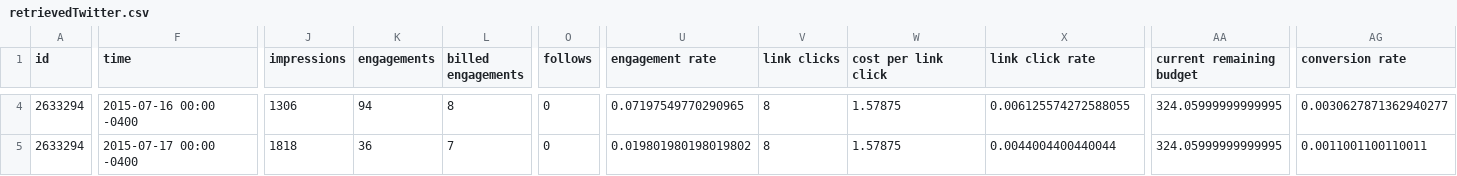
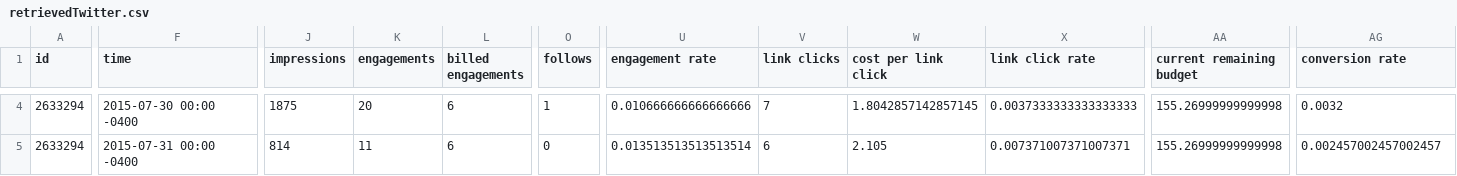
Before and after one commit to crgrass/analytics-cmdline-sample, a CSV file: retrievedTwitter.csv, drawn as a sheet; only a part is shown, gaps mark what is left out; the diff covers the shown part only; the diff names each change by its address in the sheet, - before the commit and + after, or states it on an @@ line.

```diff
--- a/retrievedTwitter.csv
+++ b/retrievedTwitter.csv
-F4 (time): 2015-07-16 00:00 -0400
+F4 (time): 2015-07-30 00:00 -0400
-J4 (impressions): 1306
+J4 (impressions): 1875
-K4 (engagements): 94
+K4 (engagements): 20
-L4 (billed engagements): 8
+L4 (billed engagements): 6
-O4 (follows): 0
+O4 (follows): 1
-U4 (engagement rate): 0.07197549770290965
+U4 (engagement rate): 0.010666666666666666
-V4 (link clicks): 8
+V4 (link clicks): 7
-W4 (cost per link click): 1.57875
+W4 (cost per link click): 1.8042857142857145
-X4 (link click rate): 0.006125574272588055
+X4 (link click rate): 0.0037333333333333333
-AA4:AA5 (current remaining budget): 324.05999999999995
+AA4:AA5 (current remaining budget): 155.26999999999998
-AG4 (conversion rate): 0.0030627871362940277
+AG4 (conversion rate): 0.0032
-F5 (time): 2015-07-17 00:00 -0400
+F5 (time): 2015-07-31 00:00 -0400
-J5 (impressions): 1818
+J5 (impressions): 814
-K5 (engagements): 36
+K5 (engagements): 11
-L5 (billed engagements): 7
+L5 (billed engagements): 6
-U5 (engagement rate): 0.019801980198019802
+U5 (engagement rate): 0.013513513513513514
-V5 (link clicks): 8
+V5 (link clicks): 6
-W5 (cost per link click): 1.57875
+W5 (cost per link click): 2.105
-X5 (link click rate): 0.0044004400440044
+X5 (link click rate): 0.007371007371007371
-AG5 (conversion rate): 0.0011001100110011
+AG5 (conversion rate): 0.002457002457002457
```
Also changed, not shown: 79 edited cells elsewhere in this file, retrievedFacebook.csv, 3 other files.
